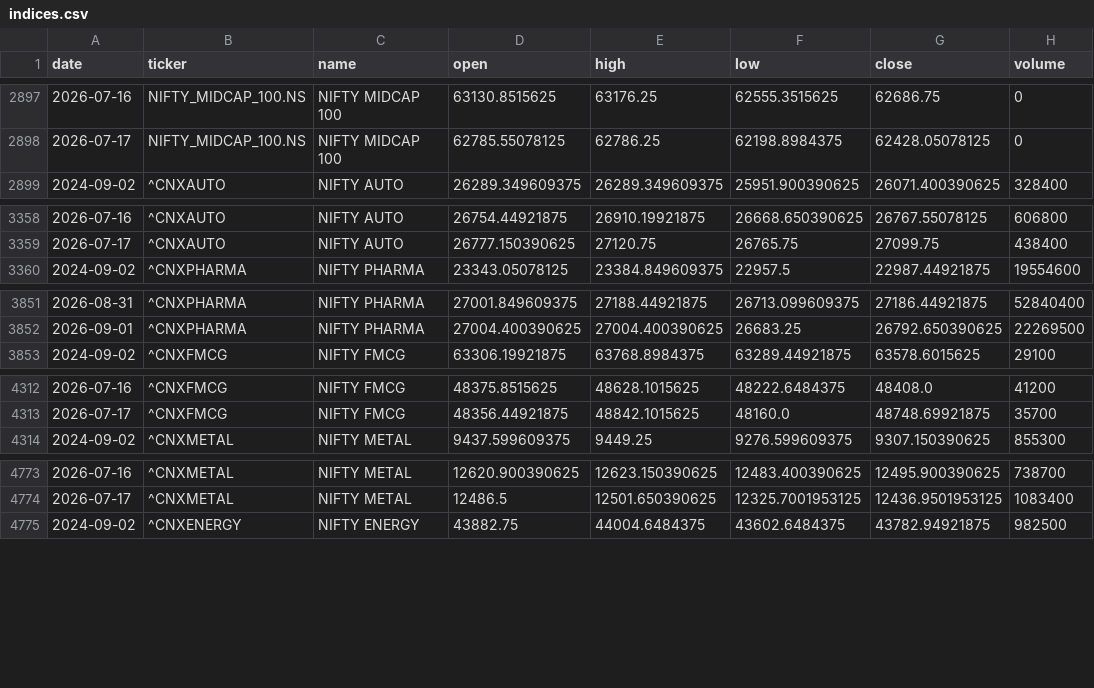
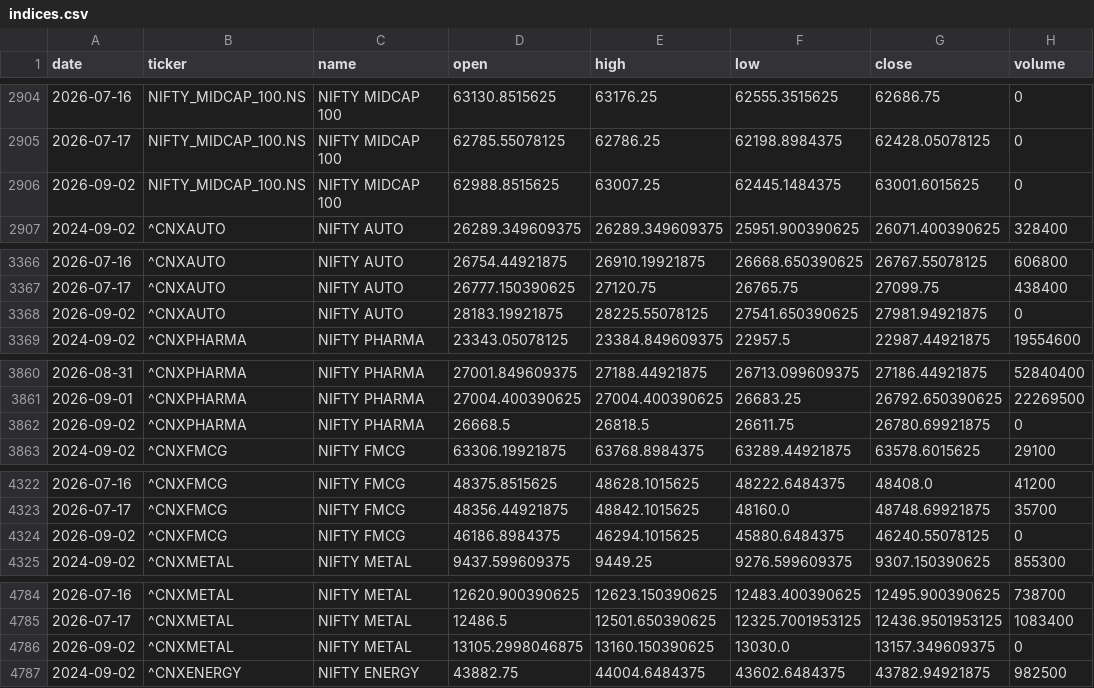
Before and after one commit to aryachirag02/swing-desk, a CSV file: data/indices.csv, drawn as a sheet; only a part is shown, gaps mark what is left out; the diff covers the shown part only; the diff names each change by its address in the sheet, - before the commit and + after, or states it on an @@ line.

```diff
--- a/data/indices.csv
+++ b/data/indices.csv
+row 2906: 2026-09-02 | NIFTY_MIDCAP_100.NS | NIFTY MIDCAP 100 | 62988.8515625 | 63007.25 | 62445.1484375 | 63001.6015625 | 0
+row 3368: 2026-09-02 | ^CNXAUTO | NIFTY AUTO | 28183.19921875 | 28225.55078125 | 27541.650390625 | 27981.94921875 | 0
+row 3862: 2026-09-02 | ^CNXPHARMA | NIFTY PHARMA | 26668.5 | 26818.5 | 26611.75 | 26780.69921875 | 0
+row 4324: 2026-09-02 | ^CNXFMCG | NIFTY FMCG | 46186.8984375 | 46294.1015625 | 45880.6484375 | 46240.55078125 | 0
+row 4786: 2026-09-02 | ^CNXMETAL | NIFTY METAL | 13105.2998046875 | 13160.150390625 | 13030.0 | 13157.349609375 | 0
```
Also changed, not shown: 12 added rows elsewhere in this file, data/flows.csv, 5 other files.
